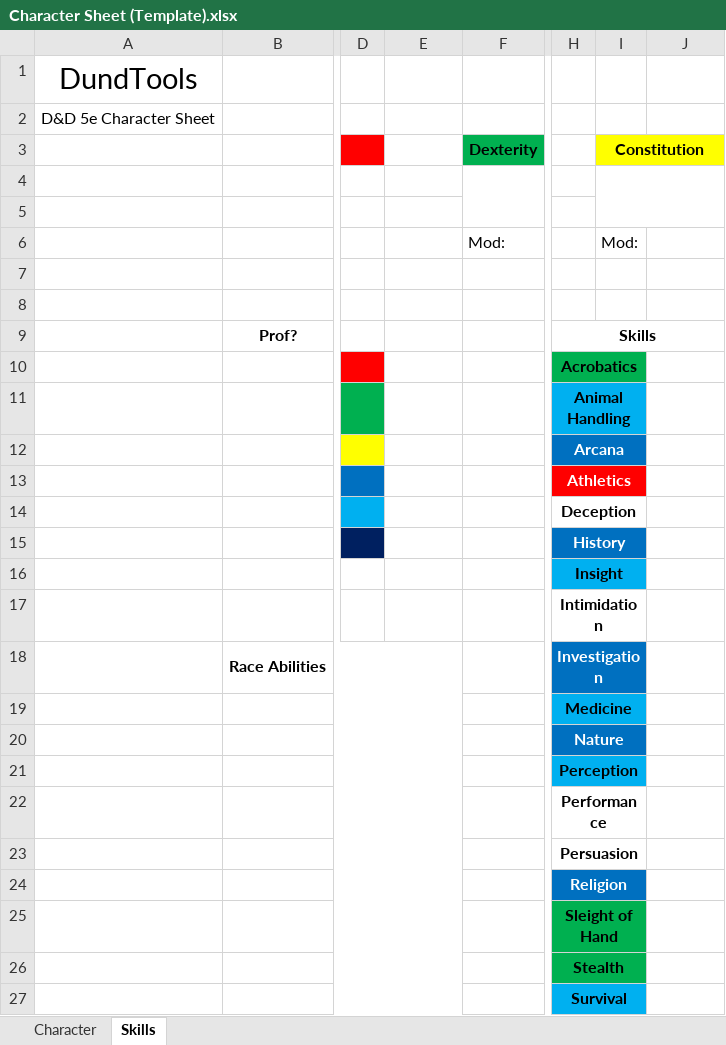
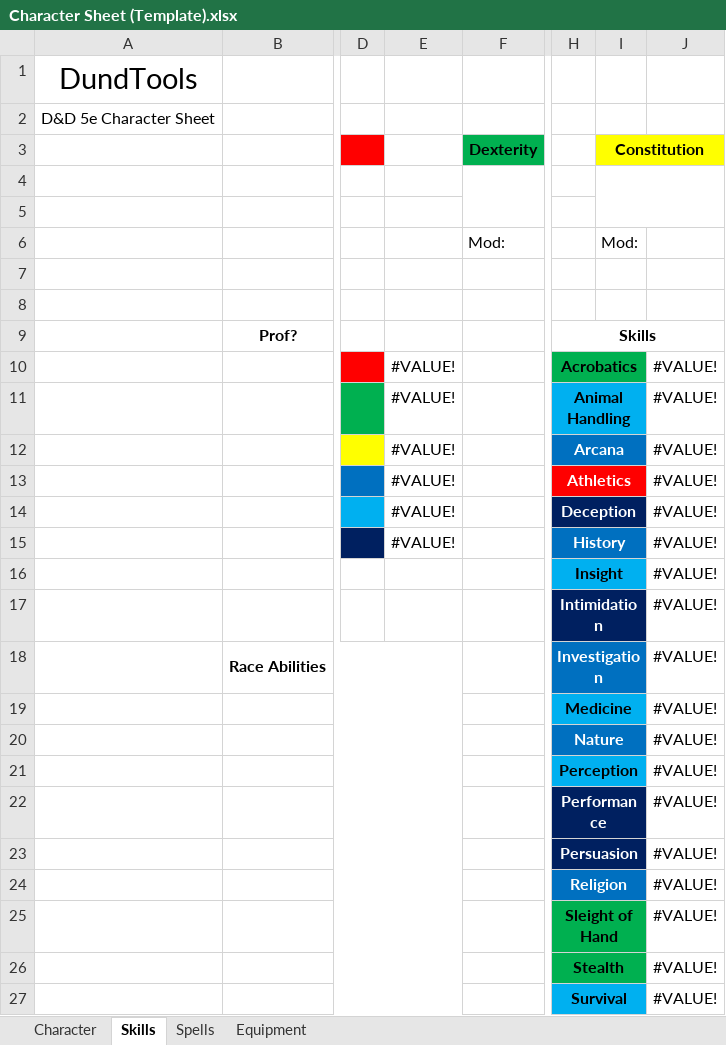
Before and after one commit to BrianBostick/DundTools, an Excel workbook: files/Character Sheet (Template).xlsx, sheet Skills, drawn as a sheet; only a part is shown, gaps mark what is left out; values as stored, in another font and other column widths than the file's, no borders; the diff names each change by its address in the sheet, - before the commit and + after, or states it on an @@ line.

```diff
--- a/files/Character Sheet (Template).xlsx (sheet Skills)
+++ b/files/Character Sheet (Template).xlsx (sheet Skills)
+sheet tab: Spells
+sheet tab: Equipment
-E10:E15: (empty)
+E10:E15: #VALUE!
-J10:J27: (empty)
+J10:J27: #VALUE!
-H14:I14 fill: none
+H14:I14 fill: #002060
-H14 text colour: black
+H14 text colour: #FFFFFF
-H17:I17 fill: none
+H17:I17 fill: #002060
-H17 text colour: black
+H17 text colour: #FFFFFF
-H22:I23 fill: none
+H22:I23 fill: #002060
-H22:H23 text colour: black
+H22:H23 text colour: #FFFFFF
```
Also changed, not shown: sheet Character, 9 other files.
